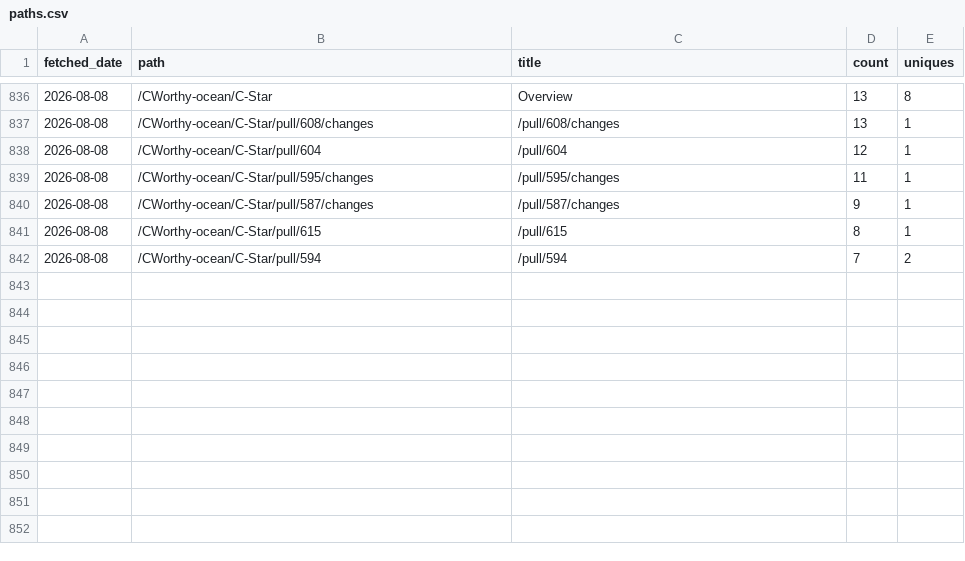
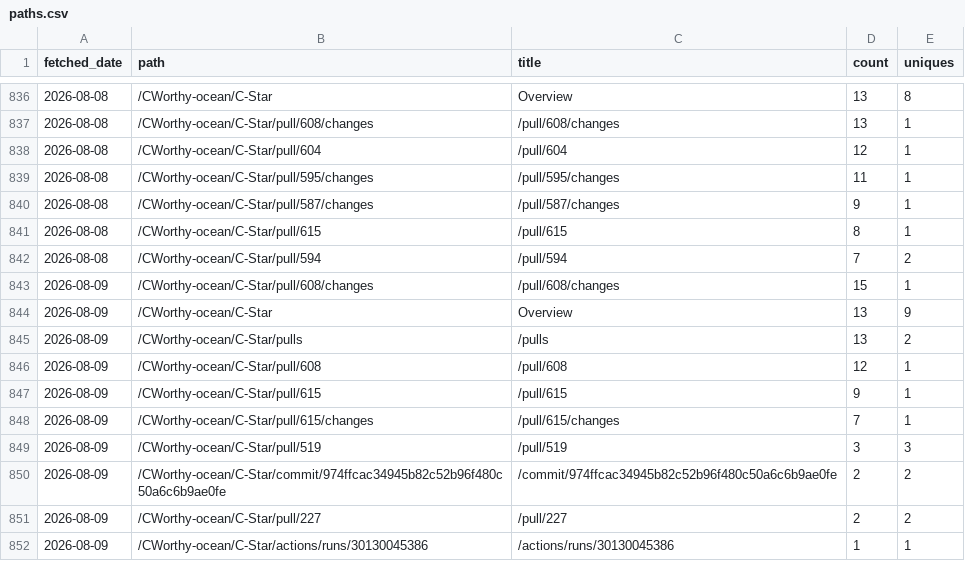
Before and after one commit to CWorthy-ocean/cworthy-gh-metrics, a CSV file: data/CWorthy-ocean/C-Star/paths.csv, drawn as a sheet; only a part is shown, gaps mark what is left out.

```diff
--- a/data/CWorthy-ocean/C-Star/paths.csv
+++ b/data/CWorthy-ocean/C-Star/paths.csv
@@ -842 +842,11 @@ fetched_date,path,title,count,uniques
 2026-08-08,/CWorthy-ocean/C-Star/pull/594,/pull/594,7,2
+2026-08-09,/CWorthy-ocean/C-Star/pull/608/changes,/pull/608/changes,15,1
+2026-08-09,/CWorthy-ocean/C-Star,Overview,13,9
+2026-08-09,/CWorthy-ocean/C-Star/pulls,/pulls,13,2
+2026-08-09,/CWorthy-ocean/C-Star/pull/608,/pull/608,12,1
+2026-08-09,/CWorthy-ocean/C-Star/pull/615,/pull/615,9,1
+2026-08-09,/CWorthy-ocean/C-Star/pull/615/changes,/pull/615/changes,7,1
+2026-08-09,/CWorthy-ocean/C-Star/pull/519,/pull/519,3,3
+2026-08-09,/CWorthy-ocean/C-Star/commit/974ffcac34945b82c52b96f480c50a6c6b9ae0fe,/commit/974ffcac34945b82c52b96f480c50a6c6b9ae0fe,2,2
+2026-08-09,/CWorthy-ocean/C-Star/pull/227,/pull/227,2,2
+2026-08-09,/CWorthy-ocean/C-Star/actions/runs/30130045386,/actions/runs/30130045386,1,1
```
Also changed, not shown: data/CWorthy-ocean/C-Star/referrers.csv, data/CWorthy-ocean/cson-forge/paths.csv, 19 other files.
